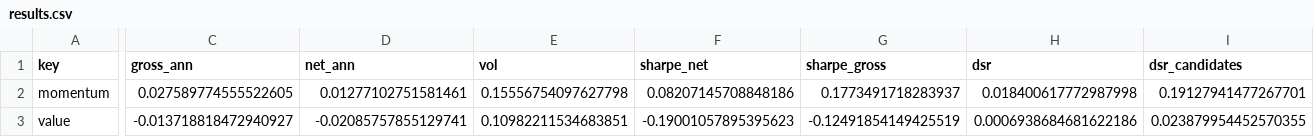
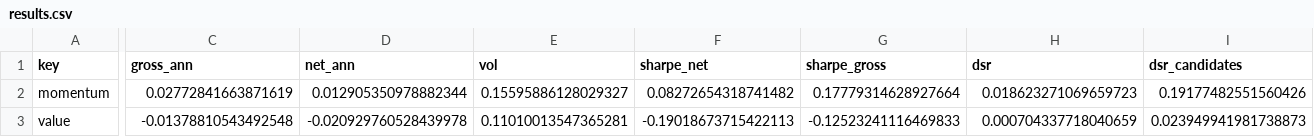
Before and after one commit to uty101/Cross-Sectional-Factor-Backtester, a CSV file: reports/results.csv, drawn as a sheet; only a part is shown, gaps mark what is left out; the diff covers the shown part only; the diff names each change by its address in the sheet, - before the commit and + after, or states it on an @@ line.

```diff
--- a/reports/results.csv
+++ b/reports/results.csv
-C2 (gross_ann): 0.027589774555522605
+C2 (gross_ann): 0.02772841663871619
-D2 (net_ann): 0.01277102751581461
+D2 (net_ann): 0.012905350978882344
-E2 (vol): 0.15556754097627798
+E2 (vol): 0.15595886128029327
-F2 (sharpe_net): 0.08207145708848186
+F2 (sharpe_net): 0.08272654318741482
-G2 (sharpe_gross): 0.1773491718283937
+G2 (sharpe_gross): 0.17779314628927664
-H2 (dsr): 0.018400617772987998
+H2 (dsr): 0.018623271069659723
-I2 (dsr_candidates): 0.19127941477267701
+I2 (dsr_candidates): 0.19177482551560426
-C3 (gross_ann): -0.013718818472940927
+C3 (gross_ann): -0.01378810543492548
-D3 (net_ann): -0.02085757855129741
+D3 (net_ann): -0.020929760528439978
-E3 (vol): 0.10982211534683851
+E3 (vol): 0.11010013547365281
-F3 (sharpe_net): -0.19001057895395623
+F3 (sharpe_net): -0.19018673715422113
-G3 (sharpe_gross): -0.12491854149425519
+G3 (sharpe_gross): -0.12523241116469833
-H3 (dsr): 0.0006938684681622186
+H3 (dsr): 0.000704337718040659
-I3 (dsr_candidates): 0.023879954452570355
+I3 (dsr_candidates): 0.023949941981738873
```
Also changed, not shown: 96 edited cells elsewhere in this file, 17 other files.
